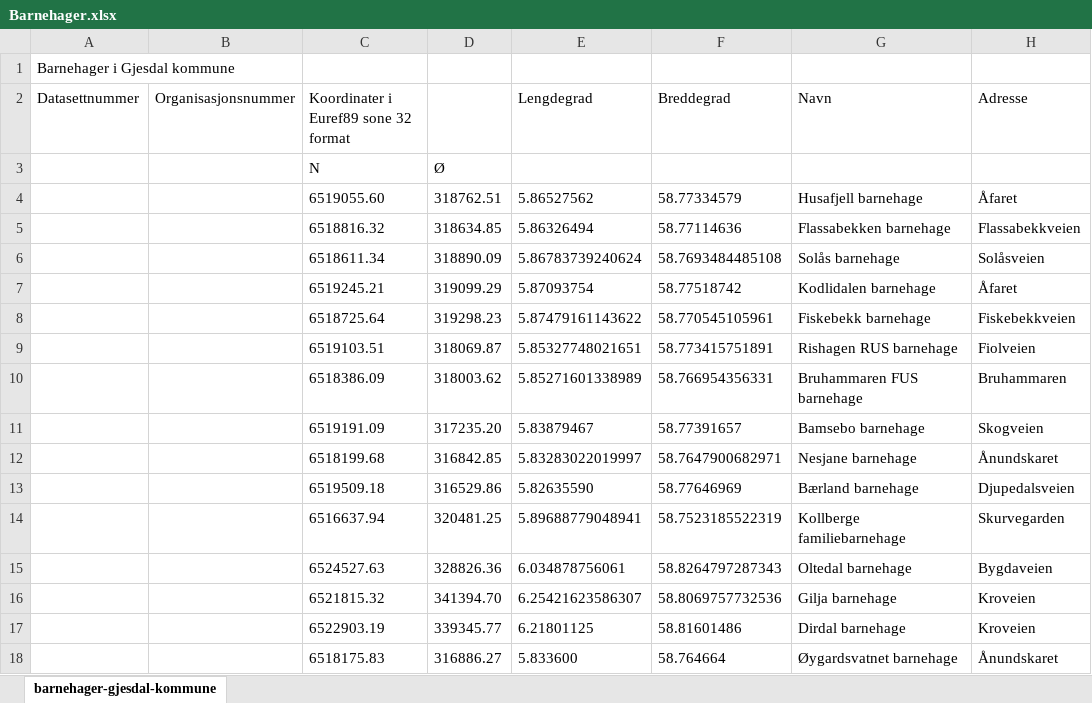
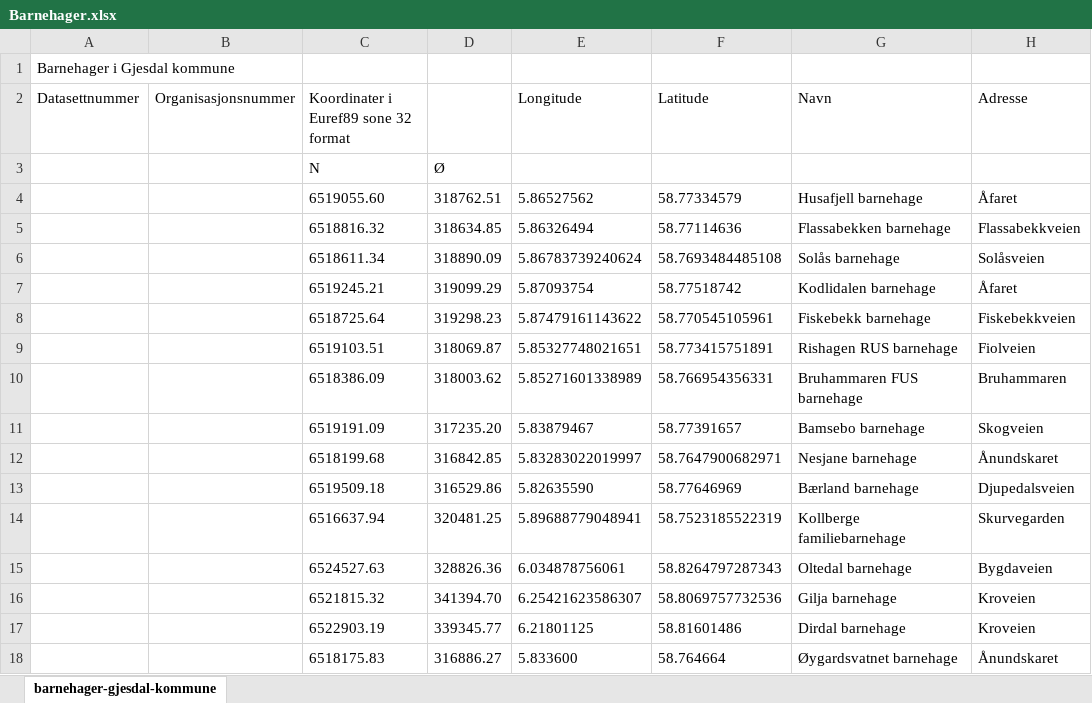
Before and after one commit to malinoien/Nettside_Gjesdal, an Excel workbook: Datasett/Barnehager.xlsx, sheet barnehager-gjesdal-kommune, drawn as a sheet; only a part is shown; values as stored, in another font and other column widths than the file's, no borders; the diff names each change by its address in the sheet, - before the commit and + after, or states it on an @@ line.

```diff
--- a/Datasett/Barnehager.xlsx (sheet barnehager-gjesdal-kommune)
+++ b/Datasett/Barnehager.xlsx (sheet barnehager-gjesdal-kommune)
-E2: Lengdegrad
+E2: Longitude
-F2: Breddegrad
+F2: Latitude
```
Also changed, not shown: 9 other files.
